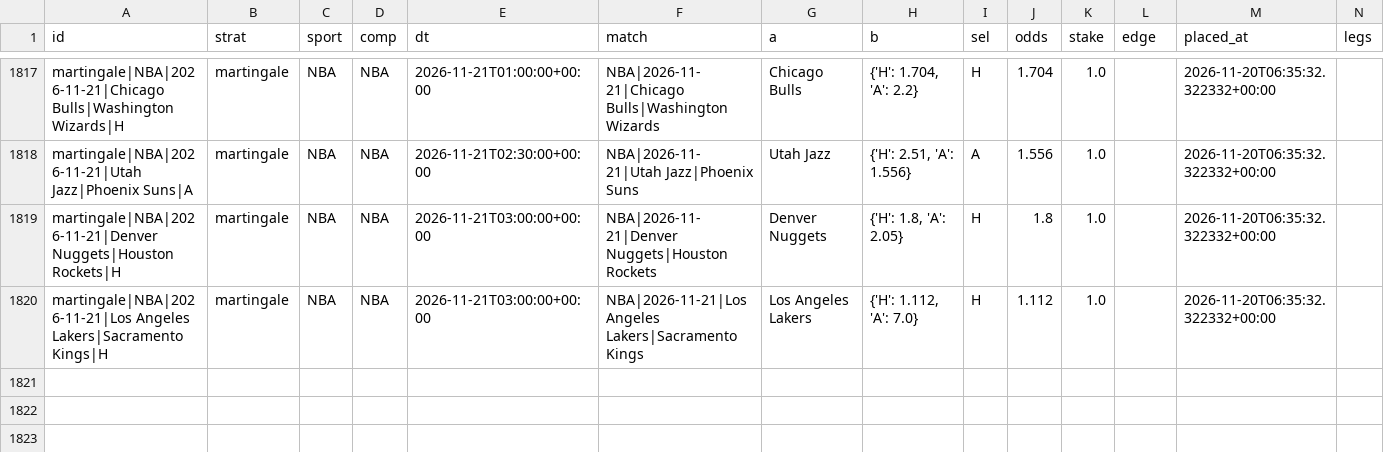
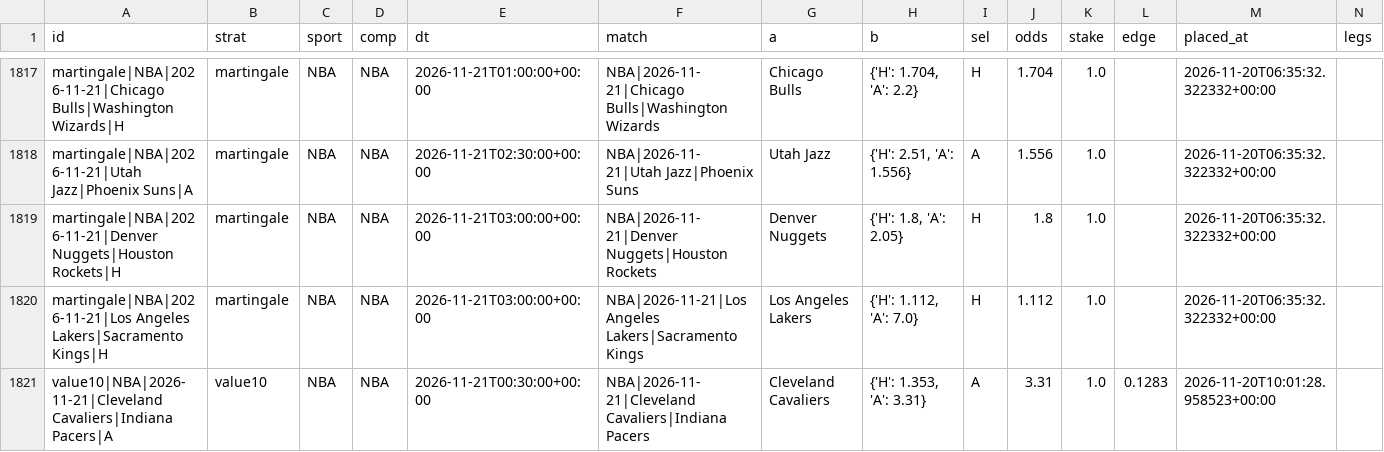
Before and after one commit to karlgabrielamani/pronostat, a CSV file: data/paper_bets.csv, drawn as a sheet; only a part is shown, gaps mark what is left out; rows hold the shown columns only; the diff names each change by its address in the sheet, - before the commit and + after, or states it on an @@ line.

```diff
--- a/data/paper_bets.csv
+++ b/data/paper_bets.csv
+row 1821: value10|NBA|2026-11-21|Cleveland Cavaliers|Indiana Pacers|A | value10 | NBA | NBA | 2026-11-21T00:30:00+00:00 | NBA|2026-11-21|Cleveland Cavaliers|Indiana Pacers | Cleveland Cavaliers | {'H': 1.353, 'A': 3.31} | A | 3.31 | 1.0 | 0.1283 | 2026-11-20T10:01:28.958523+00:00
```
Also changed, not shown: data/cups_history.csv, data/events_log.csv, 15 other files.
